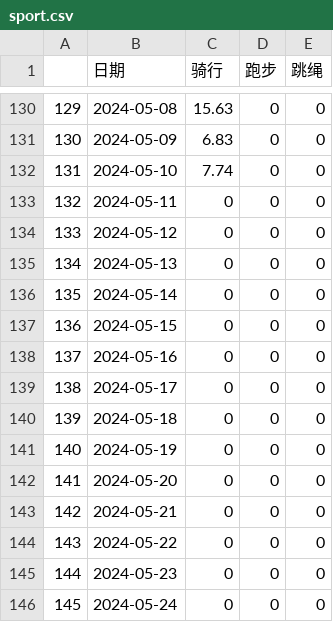
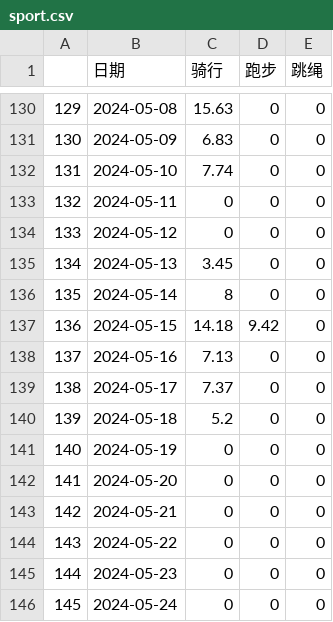
Before and after one commit to Shitao5/shitao-blog, a CSV file: content/summary/2024/sport.csv, drawn as a sheet; only a part is shown, gaps mark what is left out.

```diff
--- a/content/summary/2024/sport.csv
+++ b/content/summary/2024/sport.csv
@@ -134,8 +134,8 @@
 "133",2024-05-12,0,0,0
-"134",2024-05-13,0,0,0
-"135",2024-05-14,0,0,0
-"136",2024-05-15,0,0,0
-"137",2024-05-16,0,0,0
-"138",2024-05-17,0,0,0
-"139",2024-05-18,0,0,0
+"134",2024-05-13,3.45,0,0
+"135",2024-05-14,8,0,0
+"136",2024-05-15,14.18,9.42,0
+"137",2024-05-16,7.13,0,0
+"138",2024-05-17,7.37,0,0
+"139",2024-05-18,5.2,0,0
 "140",2024-05-19,0,0,0
```
Also changed, not shown: 2 other files.
